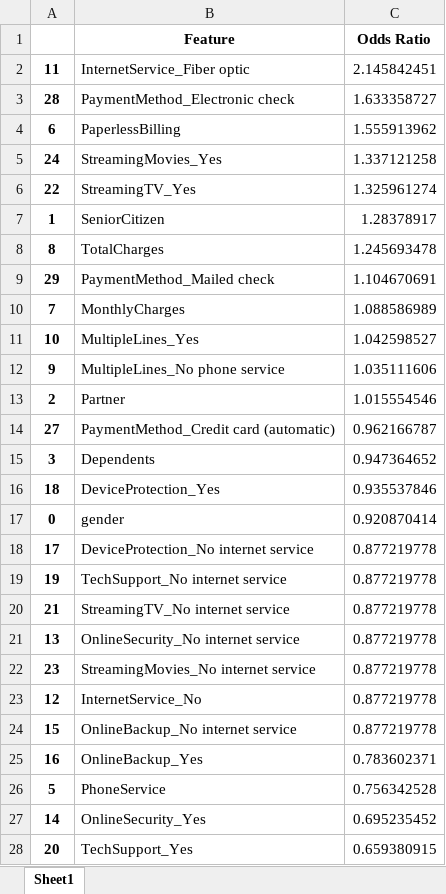
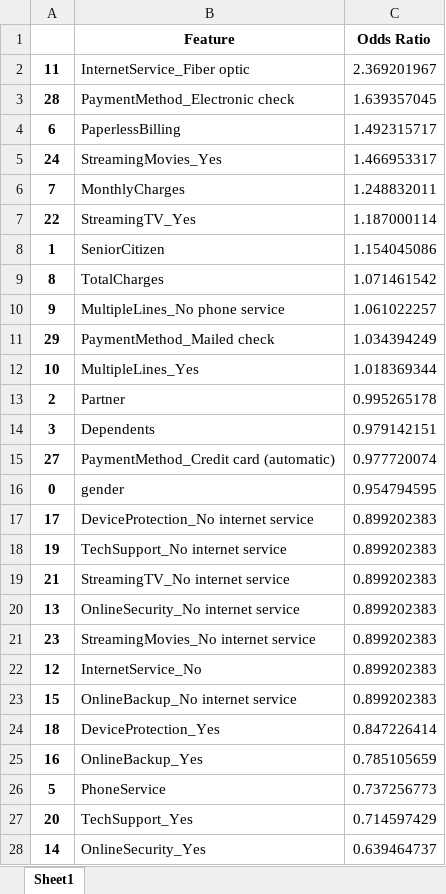
Before and after one commit to limengkruy/ai-assignment-final-01, an Excel workbook: modeling/report/02-logistic-odds-ratios.xlsx, sheet Sheet1, drawn as a sheet; only a part is shown; values as stored, in another font and other column widths than the file's, no borders; removed rows and columns are numbered as before the commit, all else as after; the diff covers the shown part only; the diff names each change by its address in the sheet, - before the commit and + after, or states it on an @@ line.

```diff
--- a/modeling/report/02-logistic-odds-ratios.xlsx (sheet Sheet1)
+++ b/modeling/report/02-logistic-odds-ratios.xlsx (sheet Sheet1)
-C2 (Odds Ratio): 2.145842451
+C2 (Odds Ratio): 2.369201967
-C3 (Odds Ratio): 1.633358727
+C3 (Odds Ratio): 1.639357045
-C4 (Odds Ratio): 1.555913962
+C4 (Odds Ratio): 1.492315717
-C5 (Odds Ratio): 1.337121258
+C5 (Odds Ratio): 1.466953317
+row 6: 7 | MonthlyCharges | 1.248832011
-C7 (Odds Ratio): 1.325961274
+C7 (Odds Ratio): 1.187000114
-C8 (Odds Ratio): 1.28378917
+C8 (Odds Ratio): 1.154045086
-C9 (Odds Ratio): 1.245693478
+C9 (Odds Ratio): 1.071461542
+row 10: 9 | MultipleLines_No phone service | 1.061022257
-C11 (Odds Ratio): 1.104670691
+C11 (Odds Ratio): 1.034394249
-row 10: 7 | MonthlyCharges | 1.088586989
-C12 (Odds Ratio): 1.042598527
+C12 (Odds Ratio): 1.018369344
-row 12: 9 | MultipleLines_No phone service | 1.035111606
-C13 (Odds Ratio): 1.015554546
+C13 (Odds Ratio): 0.995265178
-row 14: 27 | PaymentMethod_Credit card (automatic) | 0.962166787
-C14 (Odds Ratio): 0.947364652
+C14 (Odds Ratio): 0.979142151
-row 16: 18 | DeviceProtection_Yes | 0.935537846
+row 15: 27 | PaymentMethod_Credit card (automatic) | 0.977720074
-C16 (Odds Ratio): 0.920870414
+C16 (Odds Ratio): 0.954794595
-C17:C23 (Odds Ratio): 0.877219778
+C17:C23 (Odds Ratio): 0.899202383
+row 24: 18 | DeviceProtection_Yes | 0.847226414
-C25 (Odds Ratio): 0.783602371
+C25 (Odds Ratio): 0.785105659
-C26 (Odds Ratio): 0.756342528
+C26 (Odds Ratio): 0.737256773
-row 27: 14 | OnlineSecurity_Yes | 0.695235452
-C27 (Odds Ratio): 0.659380915
+C27 (Odds Ratio): 0.714597429
+row 28: 14 | OnlineSecurity_Yes | 0.639464737
```
Also changed, not shown: 3 edited cells elsewhere in this sheet, modeling/report/01-eda.xlsx, modeling/report/03-eval-final.xlsx, 30 other files.
